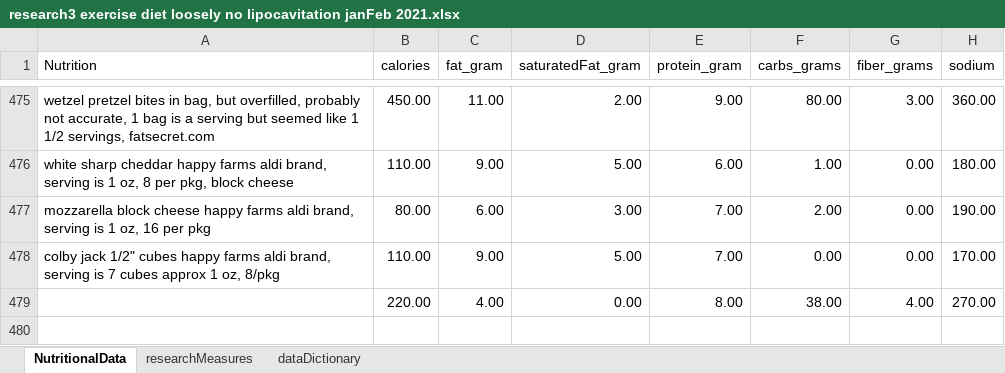
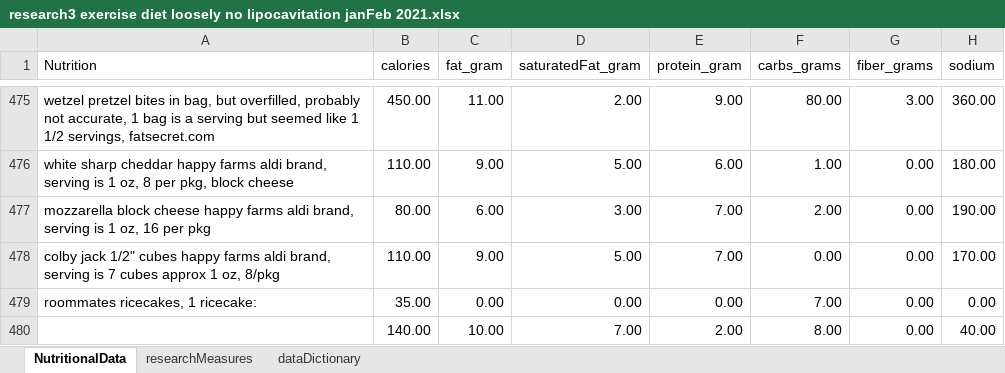
Before and after one commit to JanJanJan2018/lipocavitation-dieting-exercise-21-day-research, an Excel workbook: research3 exercise diet loosely no lipocavitation janFeb 2021.xlsx, sheet NutritionalData, drawn as a sheet; only a part is shown, gaps mark what is left out; values as stored, in another font and other column widths than the file's, no borders; 1 other sheet too large or unreadable and not compared; removed rows and columns are numbered as before the commit, all else as after; the diff names each change by its address in the sheet, - before the commit and + after, or states it on an @@ line.

```diff
--- a/research3 exercise diet loosely no lipocavitation janFeb 2021.xlsx (sheet NutritionalData)
+++ b/research3 exercise diet loosely no lipocavitation janFeb 2021.xlsx (sheet NutritionalData)
-row 479:  | 220.00 | 4.00 | 0.00 | 8.00 | 38.00 | 4.00 | 270.00
+row 479: roommates ricecakes, 1 ricecake: | 35.00 | 0.00 | 0.00 | 0.00 | 7.00 | 0.00 | 0.00
+row 480:  | 140.00 | 10.00 | 7.00 | 2.00 | 8.00 | 0.00 | 40.00
```
Also changed, not shown: sheet researchMeasures.
